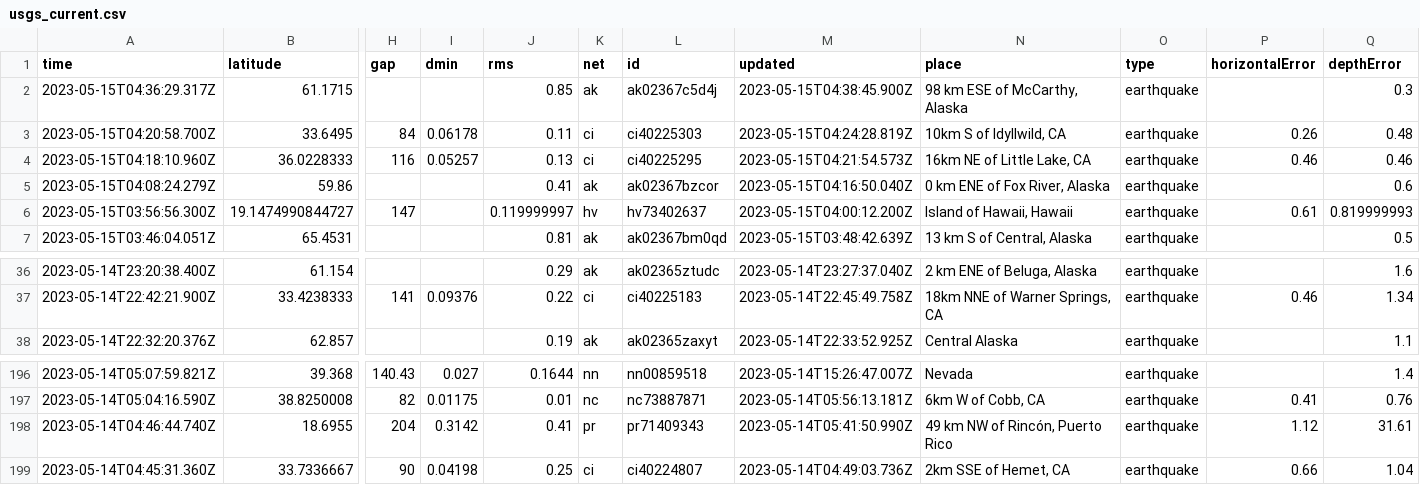
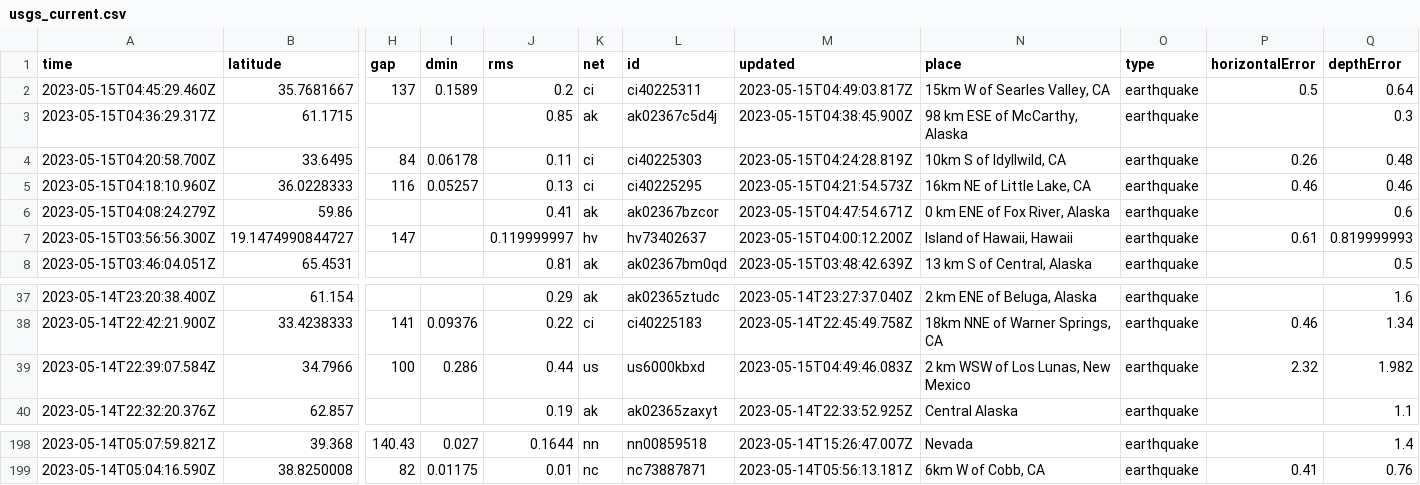
Before and after one commit to sabrinamochi/github-actions, a CSV file: usgs_current.csv, drawn as a sheet; only a part is shown, gaps mark what is left out; removed rows and columns are numbered as before the commit, all else as after; rows hold the shown columns only; the diff names each change by its address in the sheet, - before the commit and + after, or states it on an @@ line.

```diff
--- a/usgs_current.csv
+++ b/usgs_current.csv
+row 2: 2023-05-15T04:45:29.460Z | 35.7681667 | 137 | 0.1589 | 0.2 | ci | ci40225311 | 2023-05-15T04:49:03.817Z | 15km W of Searles Valley, CA | earthquake | 0.5 | 0.64
-M6 (updated): 2023-05-15T04:16:50.040Z
+M6 (updated): 2023-05-15T04:47:54.671Z
+row 39: 2023-05-14T22:39:07.584Z | 34.7966 | 100 | 0.286 | 0.44 | us | us6000kbxd | 2023-05-15T04:49:46.083Z | 2 km WSW of Los Lunas, New Mexico | earthquake | 2.32 | 1.982
-row 198: 2023-05-14T04:46:44.740Z | 18.6955 | 204 | 0.3142 | 0.41 | pr | pr71409343 | 2023-05-14T05:41:50.990Z | 49 km NW of Rincón, Puerto Rico | earthquake | 1.12 | 31.61
-row 199: 2023-05-14T04:45:31.360Z | 33.7336667 | 90 | 0.04198 | 0.25 | ci | ci40224807 | 2023-05-14T04:49:03.736Z | 2km SSE of Hemet, CA | earthquake | 0.66 | 1.04
```
Also changed, not shown: 1 other file.
